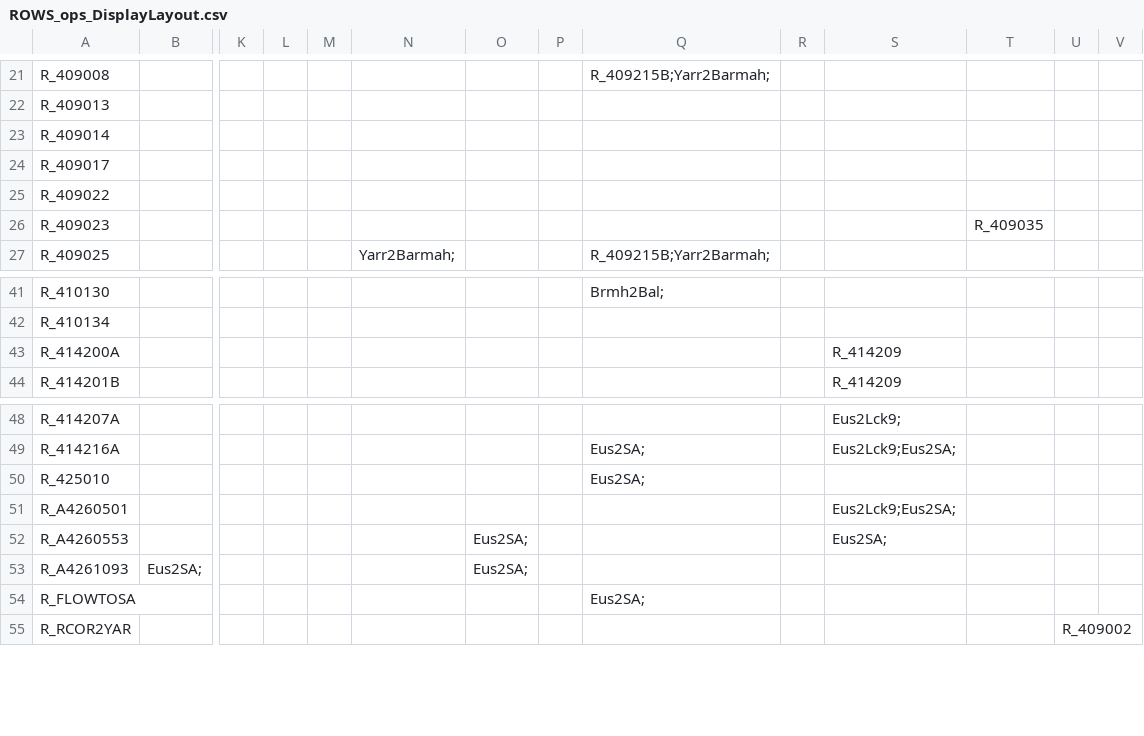
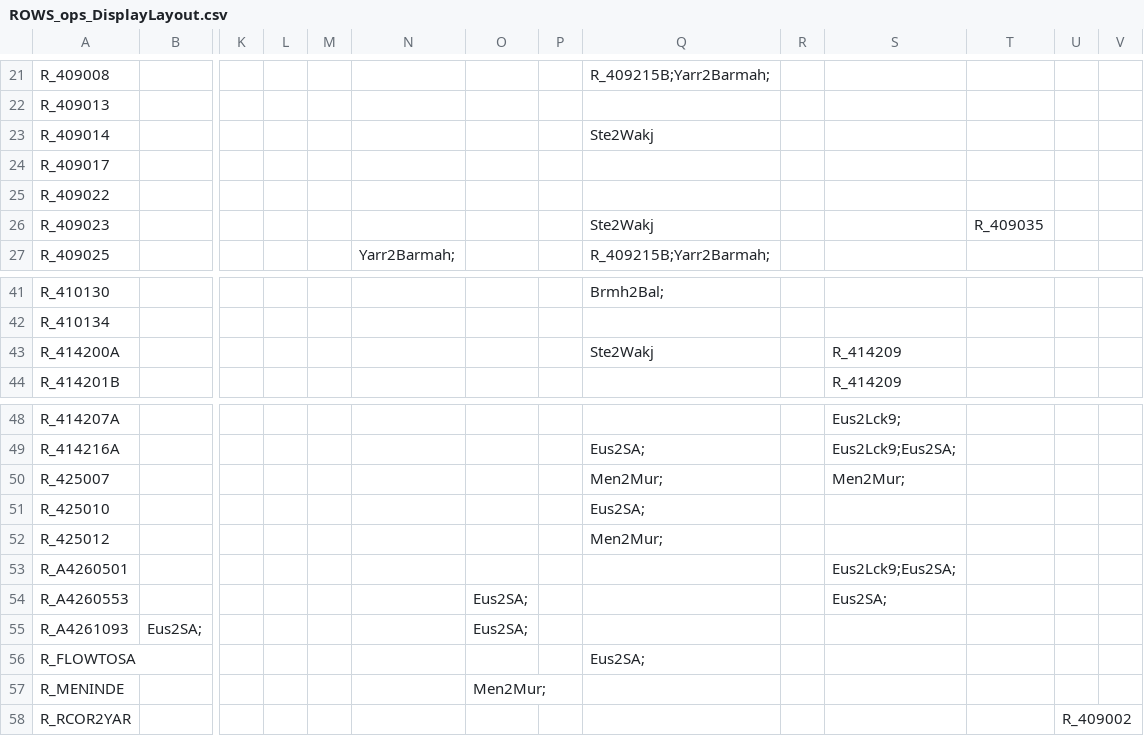
Before and after one commit to lawrenceMDBA/test, a CSV file: Config/MapLayerFiles/ROWS_ops_DisplayLayout.csv, drawn as a sheet; only a part is shown, gaps mark what is left out; rows hold the shown columns only; the diff names each change by its address in the sheet, - before the commit and + after, or states it on an @@ line.

```diff
--- a/Config/MapLayerFiles/ROWS_ops_DisplayLayout.csv
+++ b/Config/MapLayerFiles/ROWS_ops_DisplayLayout.csv
-Q23: (empty)
+Q23: Ste2Wakj
-Q26: (empty)
+Q26: Ste2Wakj
-Q43: (empty)
+Q43: Ste2Wakj
+row 50: R_425007 |  |  |  |  |  |  |  | Men2Mur; |  | Men2Mur;
+row 52: R_425012 |  |  |  |  |  |  |  | Men2Mur;
+row 57: R_MENINDE |  |  |  |  |  | Men2Mur;
```
Also changed, not shown: Config/MapLayerFiles/ROWS_Locations.csv, 3 other files.
